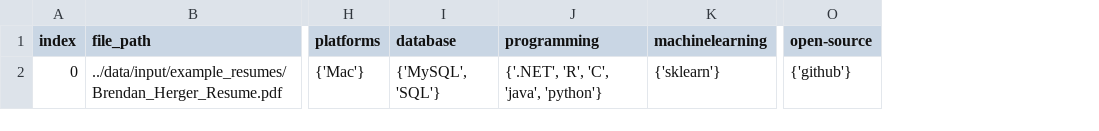
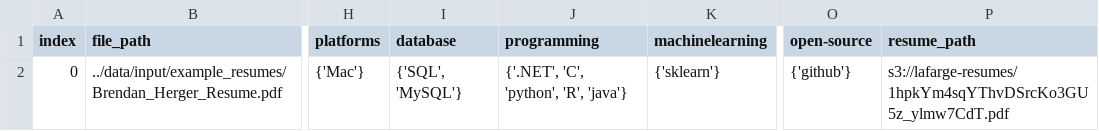
Before and after one commit to suhas-m/ml-code, a CSV file: resume_parser/data/output/resume_summary.csv, drawn as a sheet; only a part is shown, gaps mark what is left out; the diff names each change by its address in the sheet, - before the commit and + after, or states it on an @@ line.

Commit message:
Uploading resumes to S3 bucket

```diff
--- a/resume_parser/data/output/resume_summary.csv
+++ b/resume_parser/data/output/resume_summary.csv
+column P (resume_path), row 2: s3://lafarge-resumes/1hpkYm4sqYThvDSrcKo3GU5z_ylmw7CdT.pdf
-I2 (database): {'MySQL', 'SQL'}
+I2 (database): {'SQL', 'MySQL'}
-J2 (programming): {'.NET', 'R', 'C', 'java', 'python'}
+J2 (programming): {'.NET', 'C', 'python', 'R', 'java'}
```
Also changed, not shown: 10 other files.
